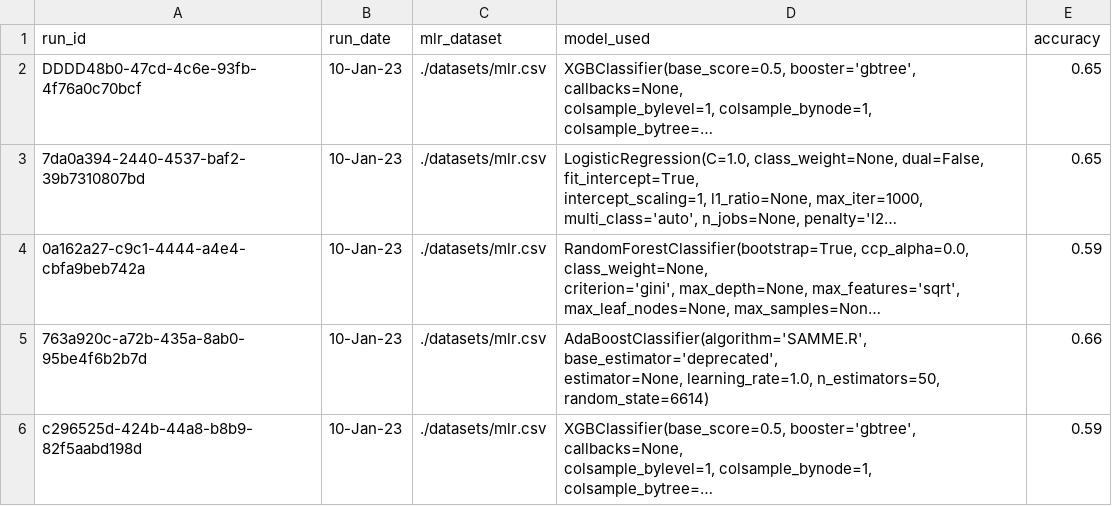
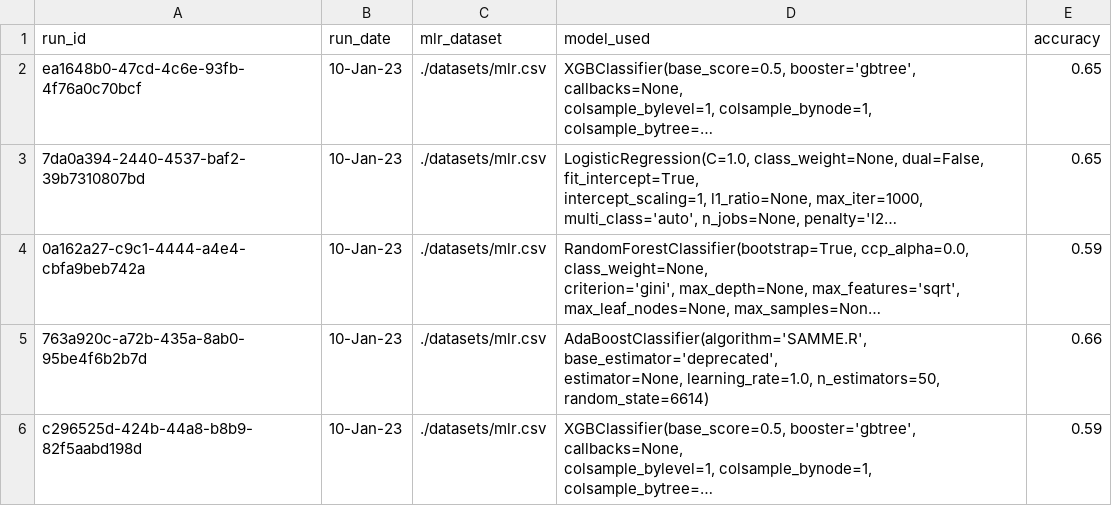
Before and after one commit to iwswordpress/django-generic, a CSV file: uploads/data/pycaret_results_meeting.csv, drawn as a sheet; long unchanged cells end in …; the diff names each change by its address in the sheet, - before the commit and + after, or states it on an @@ line.

Commit message:
set up panda import of csv pycaret and xlsx'

```diff
--- a/uploads/data/pycaret_results_meeting.csv
+++ b/uploads/data/pycaret_results_meeting.csv
-A2 (run_id): DDDD48b0-47cd-4c6e-93fb-4f76a0c70bcf
+A2 (run_id): ea1648b0-47cd-4c6e-93fb-4f76a0c70bcf
```
Also changed, not shown: 2 other files.
